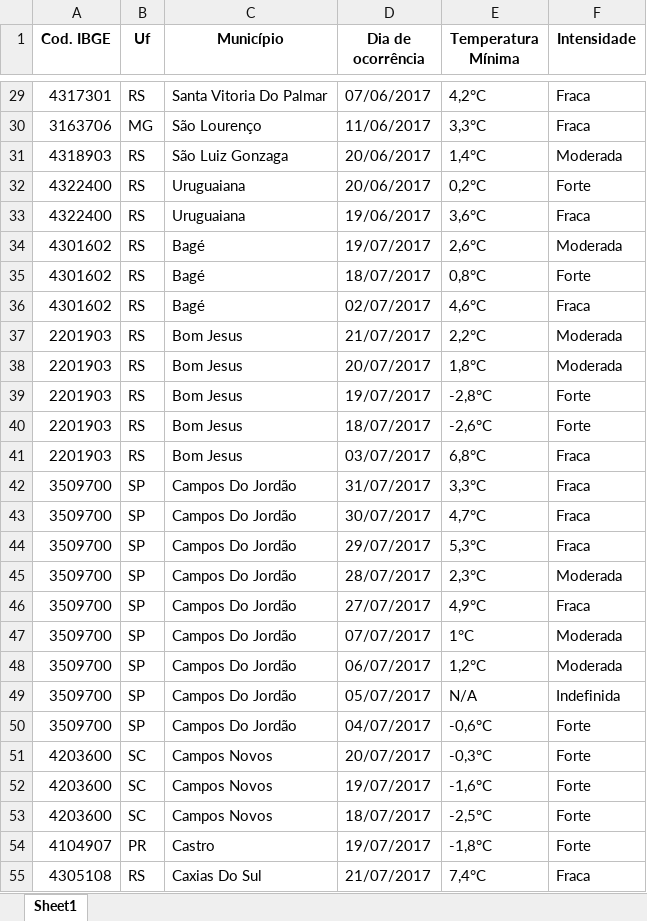
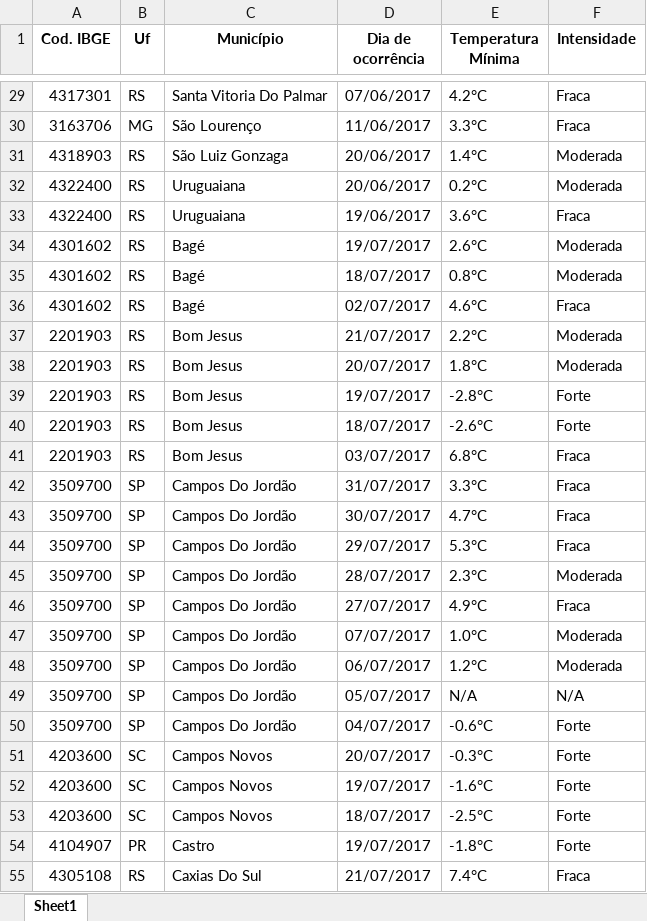
Before and after one commit to ANA-BRUM/DadosAgricolas, an Excel workbook: dados_meteorologicos/dados_geada.xlsx, sheet Sheet1, drawn as a sheet; only a part is shown, gaps mark what is left out; values as stored, in another font and other column widths than the file's, no borders; the diff covers the shown part only; the diff names each change by its address in the sheet, - before the commit and + after, or states it on an @@ line.

```diff
--- a/dados_meteorologicos/dados_geada.xlsx (sheet Sheet1)
+++ b/dados_meteorologicos/dados_geada.xlsx (sheet Sheet1)
-E29 (Temperatura Mínima): 4,2°C
+E29 (Temperatura Mínima): 4.2°C
-E30 (Temperatura Mínima): 3,3°C
+E30 (Temperatura Mínima): 3.3°C
-E31 (Temperatura Mínima): 1,4°C
+E31 (Temperatura Mínima): 1.4°C
-E32 (Temperatura Mínima): 0,2°C
+E32 (Temperatura Mínima): 0.2°C
-F32 (Intensidade): Forte
+F32 (Intensidade): Moderada
-E33 (Temperatura Mínima): 3,6°C
+E33 (Temperatura Mínima): 3.6°C
-E34 (Temperatura Mínima): 2,6°C
+E34 (Temperatura Mínima): 2.6°C
-E35 (Temperatura Mínima): 0,8°C
+E35 (Temperatura Mínima): 0.8°C
-F35 (Intensidade): Forte
+F35 (Intensidade): Moderada
-E36 (Temperatura Mínima): 4,6°C
+E36 (Temperatura Mínima): 4.6°C
-E37 (Temperatura Mínima): 2,2°C
+E37 (Temperatura Mínima): 2.2°C
-E38 (Temperatura Mínima): 1,8°C
+E38 (Temperatura Mínima): 1.8°C
-E39 (Temperatura Mínima): -2,8°C
+E39 (Temperatura Mínima): -2.8°C
-E40 (Temperatura Mínima): -2,6°C
+E40 (Temperatura Mínima): -2.6°C
-E41 (Temperatura Mínima): 6,8°C
+E41 (Temperatura Mínima): 6.8°C
-E42 (Temperatura Mínima): 3,3°C
+E42 (Temperatura Mínima): 3.3°C
-E43 (Temperatura Mínima): 4,7°C
+E43 (Temperatura Mínima): 4.7°C
-E44 (Temperatura Mínima): 5,3°C
+E44 (Temperatura Mínima): 5.3°C
-E45 (Temperatura Mínima): 2,3°C
+E45 (Temperatura Mínima): 2.3°C
-E46 (Temperatura Mínima): 4,9°C
+E46 (Temperatura Mínima): 4.9°C
-E47 (Temperatura Mínima): 1°C
+E47 (Temperatura Mínima): 1.0°C
-E48 (Temperatura Mínima): 1,2°C
+E48 (Temperatura Mínima): 1.2°C
-F49 (Intensidade): Indefinida
+F49 (Intensidade): N/A
-E50 (Temperatura Mínima): -0,6°C
+E50 (Temperatura Mínima): -0.6°C
-E51 (Temperatura Mínima): -0,3°C
+E51 (Temperatura Mínima): -0.3°C
-E52 (Temperatura Mínima): -1,6°C
+E52 (Temperatura Mínima): -1.6°C
-E53 (Temperatura Mínima): -2,5°C
+E53 (Temperatura Mínima): -2.5°C
-E54 (Temperatura Mínima): -1,8°C
+E54 (Temperatura Mínima): -1.8°C
-E55 (Temperatura Mínima): 7,4°C
+E55 (Temperatura Mínima): 7.4°C
```
Also changed, not shown: 1036 edited cells elsewhere in this sheet, dados_meteorologicos/resultados_oni.xlsx, 1 other file.
